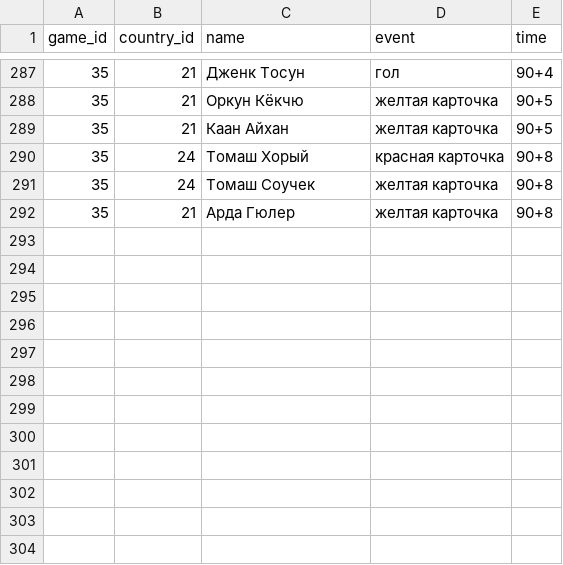
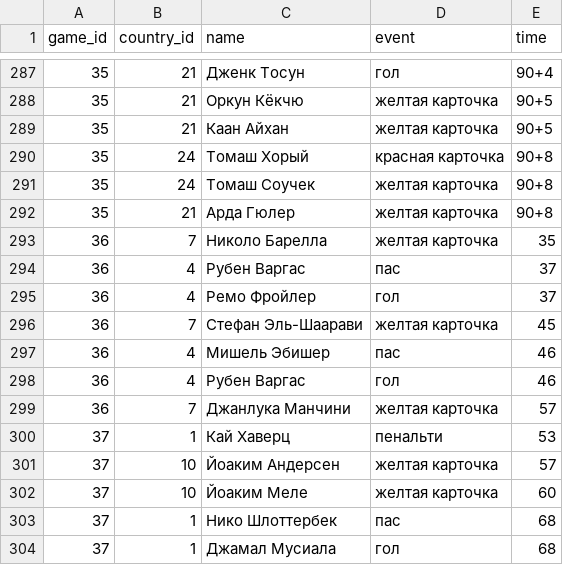
Before and after one commit to elp87/Euro-2024, a CSV file: events.csv, drawn as a sheet; only a part is shown, gaps mark what is left out; the diff names each change by its address in the sheet, - before the commit and + after, or states it on an @@ line.

```diff
--- a/events.csv
+++ b/events.csv
+row 293: 36 | 7 | Николо Барелла | желтая карточка | 35
+row 294: 36 | 4 | Рубен Варгас | пас | 37
+row 295: 36 | 4 | Ремо Фройлер | гол | 37
+row 296: 36 | 7 | Стефан Эль-Шаарави | желтая карточка | 45
+row 297: 36 | 4 | Мишель Эбишер | пас | 46
+row 298: 36 | 4 | Рубен Варгас | гол | 46
+row 299: 36 | 7 | Джанлука Манчини | желтая карточка | 57
+row 300: 37 | 1 | Кай Хаверц | пенальти | 53
+row 301: 37 | 10 | Йоаким Андерсен | желтая карточка | 57
+row 302: 37 | 10 | Йоаким Меле | желтая карточка | 60
+row 303: 37 | 1 | Нико Шлоттербек | пас | 68
+row 304: 37 | 1 | Джамал Мусиала | гол | 68
```
Also changed, not shown: games.csv, lineups.csv, 1 other file.
